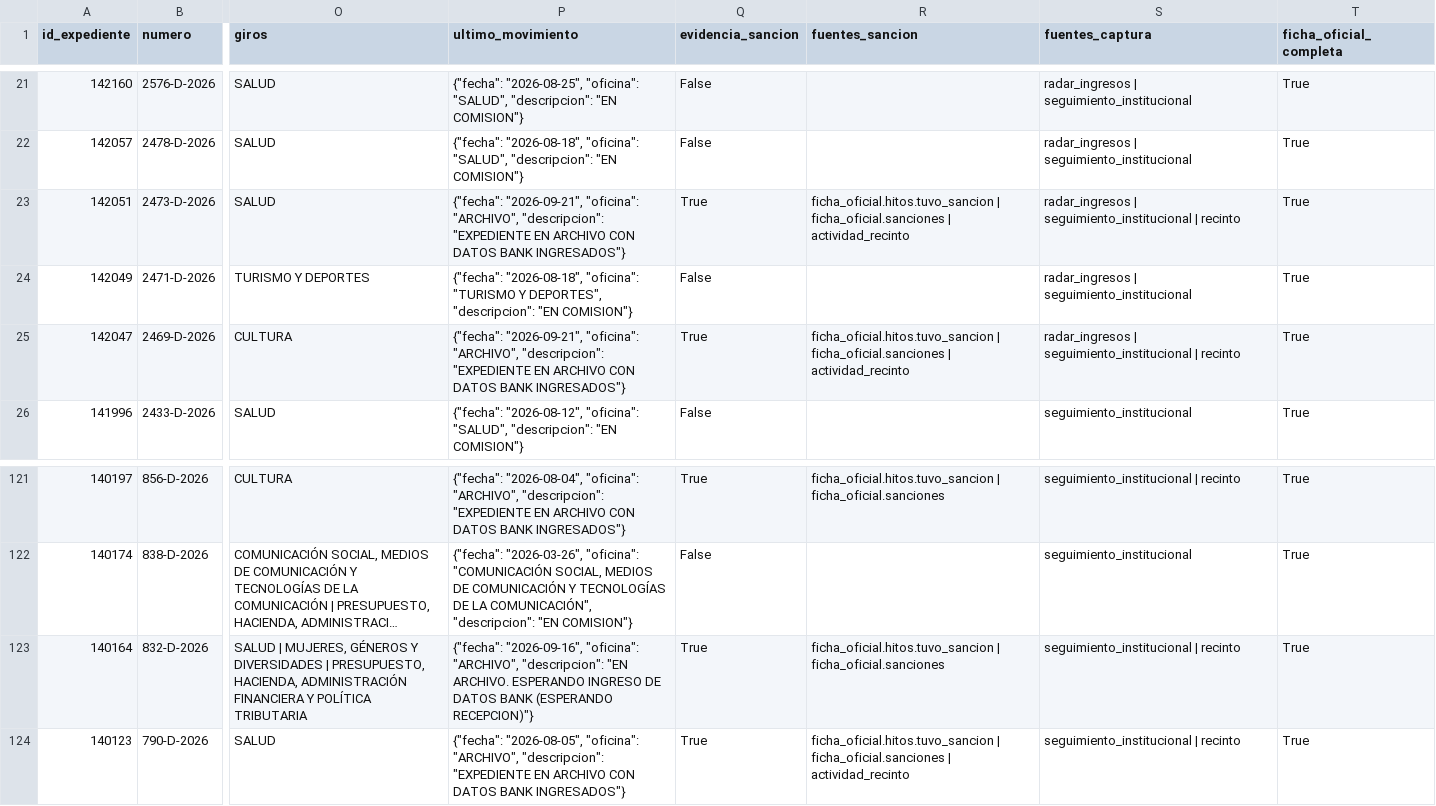
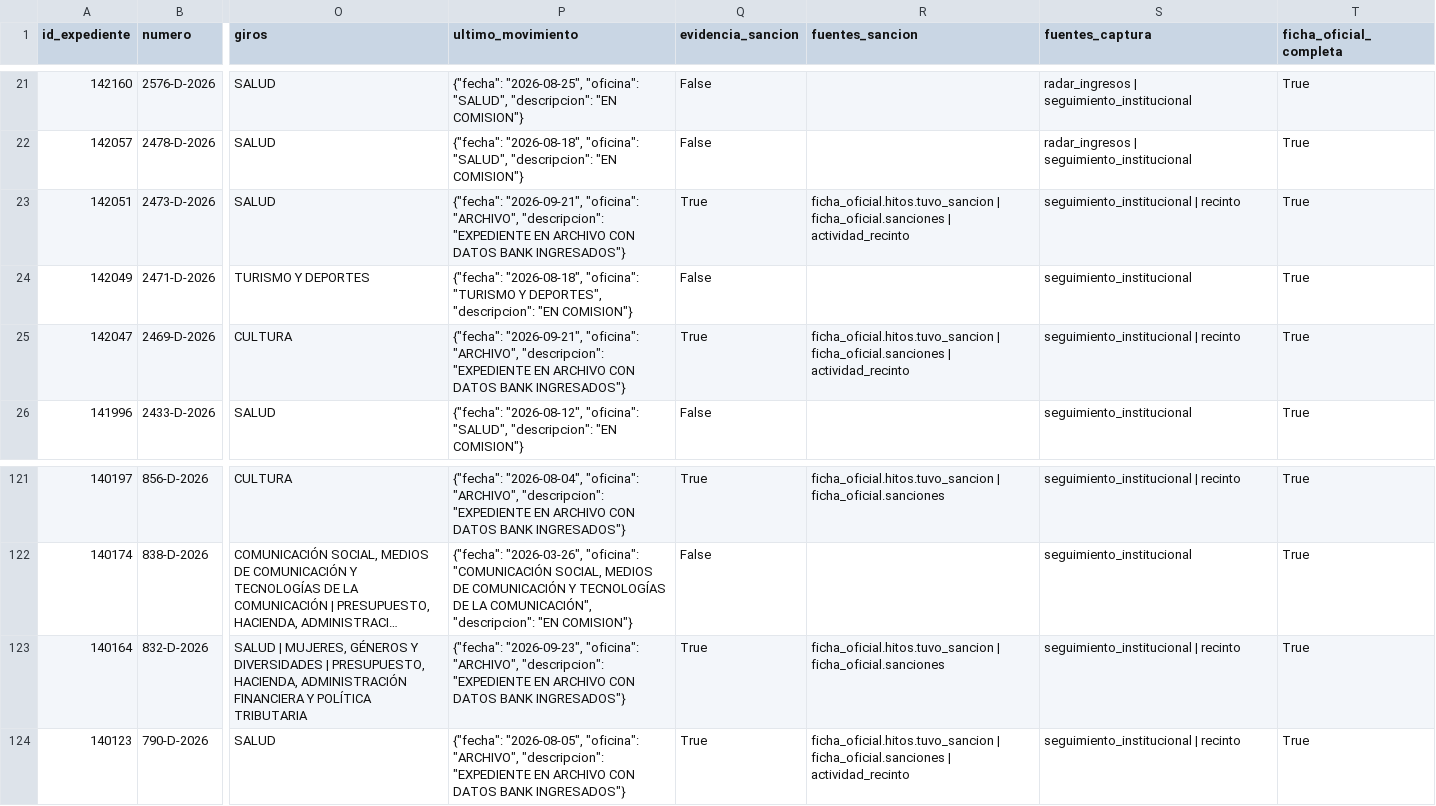
Before and after one commit to cepoes100b/CEPOES, a CSV file: auditorias/claudia_negri_2026.csv, drawn as a sheet; only a part is shown, gaps mark what is left out; long unchanged cells end in …; the diff names each change by its address in the sheet, - before the commit and + after, or states it on an @@ line.

```diff
--- a/auditorias/claudia_negri_2026.csv
+++ b/auditorias/claudia_negri_2026.csv
-S23 (fuentes_captura): radar_ingresos | seguimiento_institucional | recinto
+S23 (fuentes_captura): seguimiento_institucional | recinto
-S24 (fuentes_captura): radar_ingresos | seguimiento_institucional
+S24 (fuentes_captura): seguimiento_institucional
-S25 (fuentes_captura): radar_ingresos | seguimiento_institucional | recinto
+S25 (fuentes_captura): seguimiento_institucional | recinto
-P123 (ultimo_movimiento): {"fecha": "2026-09-16", "oficina": "ARCHIVO", "descripcion": "EN ARCHIVO. ESPERANDO INGRESO DE DATOS BANK (ESPERANDO RECEPCION)"}
+P123 (ultimo_movimiento): {"fecha": "2026-09-23", "oficina": "ARCHIVO", "descripcion": "EXPEDIENTE EN ARCHIVO CON DATOS BANK INGRESADOS"}
```
Also changed, not shown: 5 other files.
